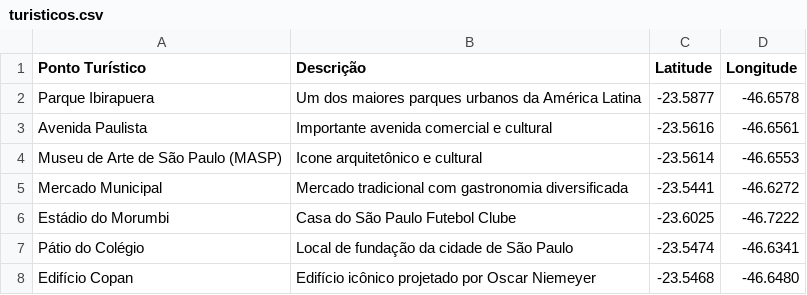
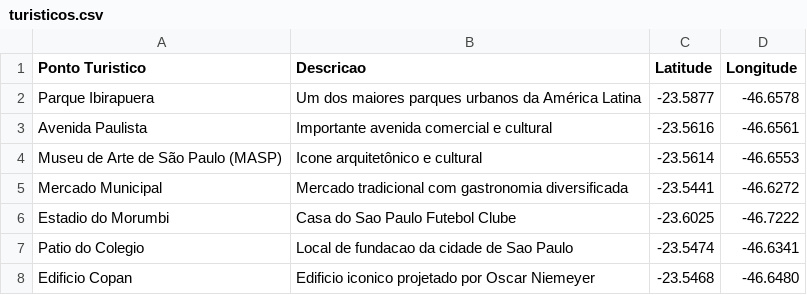
Before and after one commit to felpsdcm/turisticos, a CSV file: turisticos.csv, drawn as a sheet.

Commit message:
Add files via upload

```diff
--- a/turisticos.csv
+++ b/turisticos.csv
@@ -1,2 +1,2 @@
-Ponto Turístico,Descrição,Latitude,Longitude
+Ponto Turistico,Descricao,Latitude,Longitude
 Parque Ibirapuera,Um dos maiores parques urbanos da América Latina,-23.5877,-46.6578
@@ -5,4 +5,4 @@ Museu de Arte de São Paulo (MASP),Icone arquitetônico e cultural,-23.5614,-46.
 Mercado Municipal,Mercado tradicional com gastronomia diversificada,-23.5441,-46.6272
-Estádio do Morumbi,Casa do São Paulo Futebol Clube,-23.6025,-46.7222
-Pátio do Colégio,Local de fundação da cidade de São Paulo,-23.5474,-46.6341
-Edifício Copan,Edifício icônico projetado por Oscar Niemeyer,-23.5468,-46.6480
+Estadio do Morumbi,Casa do Sao Paulo Futebol Clube,-23.6025,-46.7222
+Patio do Colegio,Local de fundacao da cidade de Sao Paulo,-23.5474,-46.6341
+Edificio Copan,Edificio iconico projetado por Oscar Niemeyer,-23.5468,-46.6480
```
